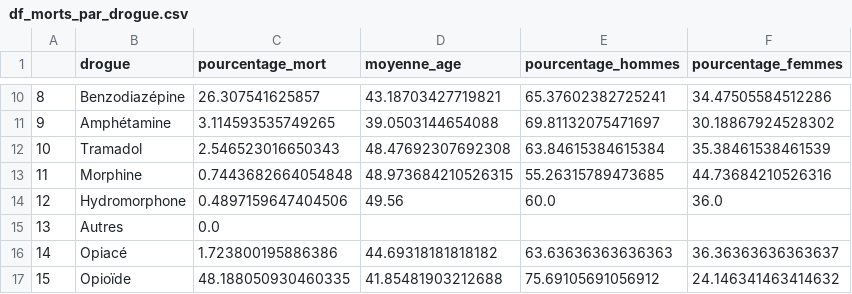
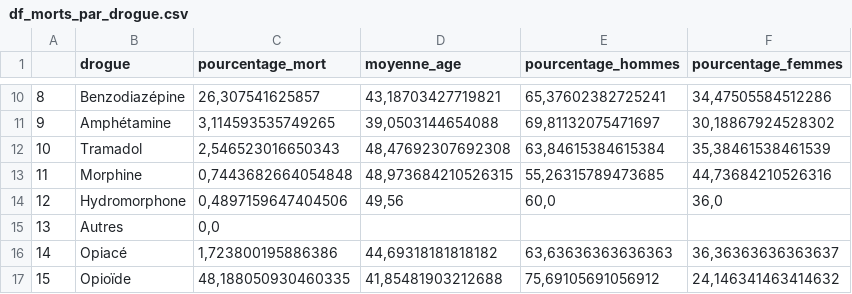
Before and after one commit to Wabfall/escobaddictions, a CSV file: df_morts_par_drogue.csv, drawn as a sheet; only a part is shown, gaps mark what is left out; the diff covers the shown part only.

```diff
--- a/df_morts_par_drogue.csv
+++ b/df_morts_par_drogue.csv
@@ -10,8 +10,8 @@
-8,Benzodiazépine,26.307541625857,43.18703427719821,65.37602382725241,34.47505584512286
-9,Amphétamine,3.114593535749265,39.0503144654088,69.81132075471697,30.18867924528302
-10,Tramadol,2.546523016650343,48.47692307692308,63.84615384615384,35.38461538461539
-11,Morphine,0.7443682664054848,48.973684210526315,55.26315789473685,44.73684210526316
-12,Hydromorphone,0.4897159647404506,49.56,60.0,36.0
-13,Autres,0.0,,,
-14,Opiacé,1.723800195886386,44.69318181818182,63.63636363636363,36.36363636363637
-15,Opioïde,48.188050930460335,41.85481903212688,75.69105691056912,24.146341463414632
+8,Benzodiazépine,"26,307541625857","43,18703427719821","65,37602382725241","34,47505584512286"
+9,Amphétamine,"3,114593535749265","39,0503144654088","69,81132075471697","30,18867924528302"
+10,Tramadol,"2,546523016650343","48,47692307692308","63,84615384615384","35,38461538461539"
+11,Morphine,"0,7443682664054848","48,973684210526315","55,26315789473685","44,73684210526316"
+12,Hydromorphone,"0,4897159647404506","49,56","60,0","36,0"
+13,Autres,"0,0",,,
+14,Opiacé,"1,723800195886386","44,69318181818182","63,63636363636363","36,36363636363637"
+15,Opioïde,"48,188050930460335","41,85481903212688","75,69105691056912","24,146341463414632"
```
Also changed, not shown: 32 edited cells elsewhere in this file, 1 other file.
